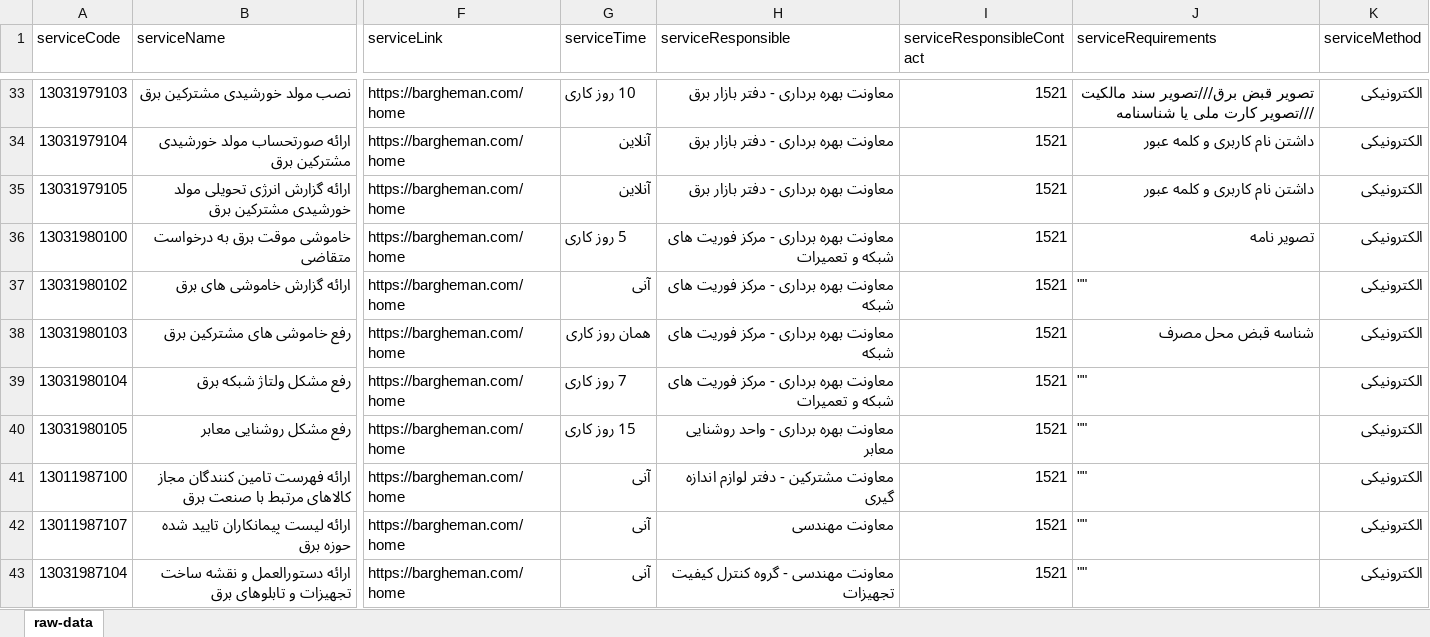
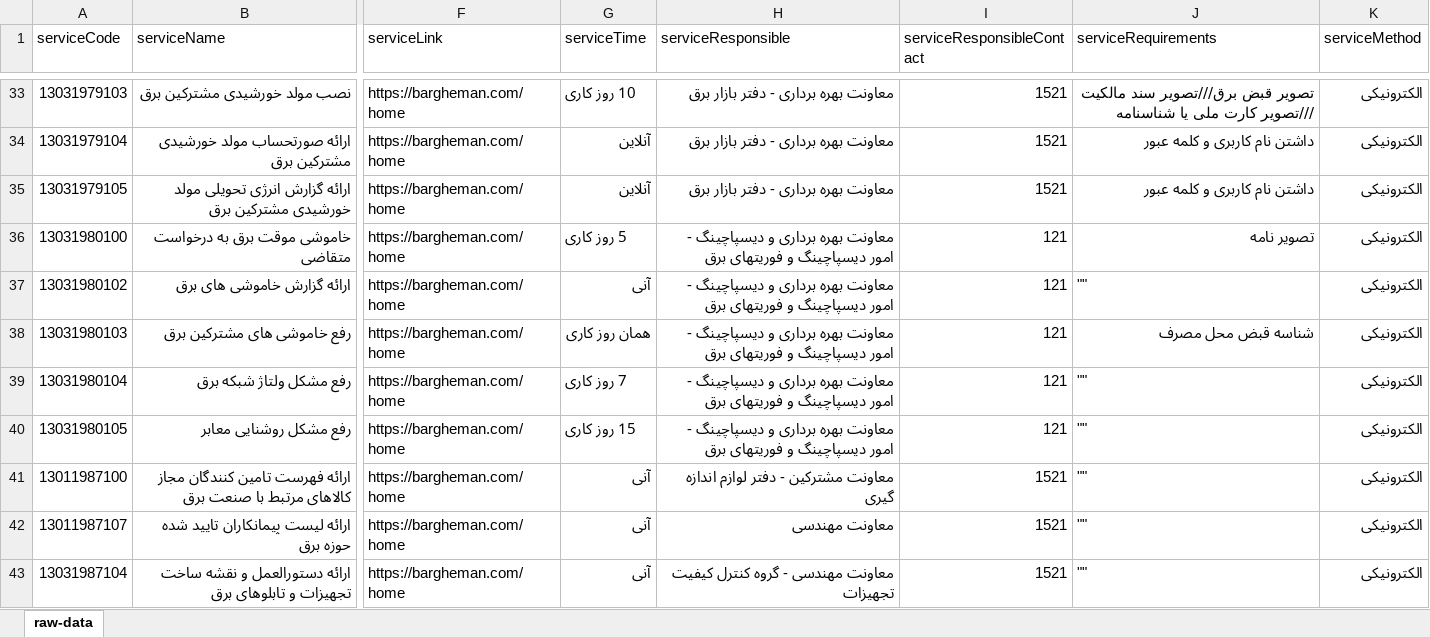
Before and after one commit to hghayebi/16-serviceDetails, an Excel workbook: src/data/raw-data.xlsx, sheet raw-data, drawn as a sheet; only a part is shown, gaps mark what is left out; values as stored, in another font and other column widths than the file's, no borders; the diff covers the shown part only; the diff names each change by its address in the sheet, - before the commit and + after, or states it on an @@ line.

Commit message:
Adds moshtarakin and dispaching data to execl file

```diff
--- a/src/data/raw-data.xlsx (sheet raw-data)
+++ b/src/data/raw-data.xlsx (sheet raw-data)
-H36 (serviceResponsible): …بهره برداری - مرکز فوریت های شبکه و تعمیرات
+H36 (serviceResponsible): …بهره برداری و دیسپاچینگ - امور دیسپاچینگ و فوریتهای برق
-I36:I40 (serviceResponsibleContact): 1521
+I36:I40 (serviceResponsibleContact): 121
-H37:H38 (serviceResponsible): …بهره برداری - مرکز فوریت های شبکه
+H37:H38 (serviceResponsible): …بهره برداری و دیسپاچینگ - امور دیسپاچینگ و فوریتهای برق
-H39 (serviceResponsible): …بهره برداری - مرکز فوریت های شبکه و تعمیرات
+H39 (serviceResponsible): …بهره برداری و دیسپاچینگ - امور دیسپاچینگ و فوریتهای برق
-H40 (serviceResponsible): …بهره برداری - واحد روشنایی معابر
+H40 (serviceResponsible): …بهره برداری و دیسپاچینگ - امور دیسپاچینگ و فوریتهای برق
```
Also changed, not shown: 30 edited cells elsewhere in this sheet, 1 other file.
